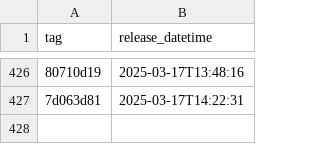
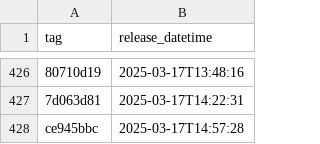
Before and after one commit to NHSDigital/eps-prescription-tracker-ui, a CSV file: _data/dev_deployments.csv, drawn as a sheet; only a part is shown, gaps mark what is left out; the diff names each change by its address in the sheet, - before the commit and + after, or states it on an @@ line.

```diff
--- a/_data/dev_deployments.csv
+++ b/_data/dev_deployments.csv
+row 428: ce945bbc | 2025-03-17T14:57:28
```
Also changed, not shown: 1 other file.
